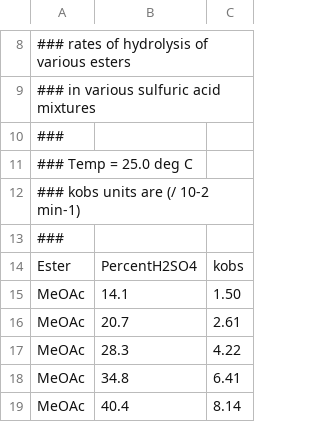
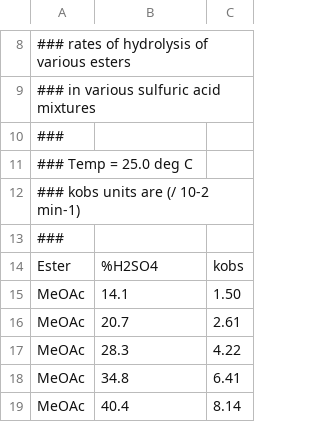
Before and after one commit to blinkletter/4410PythonNotebooks, a CSV file: Class_30/data/Yates_Table1.csv, drawn as a sheet; only a part is shown, gaps mark what is left out.

```diff
--- a/Class_30/data/Yates_Table1.csv
+++ b/Class_30/data/Yates_Table1.csv
@@ -13,3 +13,3 @@
 ###
-"Ester", "PercentH2SO4",  "kobs"
+"Ester", "%H2SO4",  "kobs"
 MeOAc,       14.1,          1.50
```
Also changed, not shown: 7 other files.
